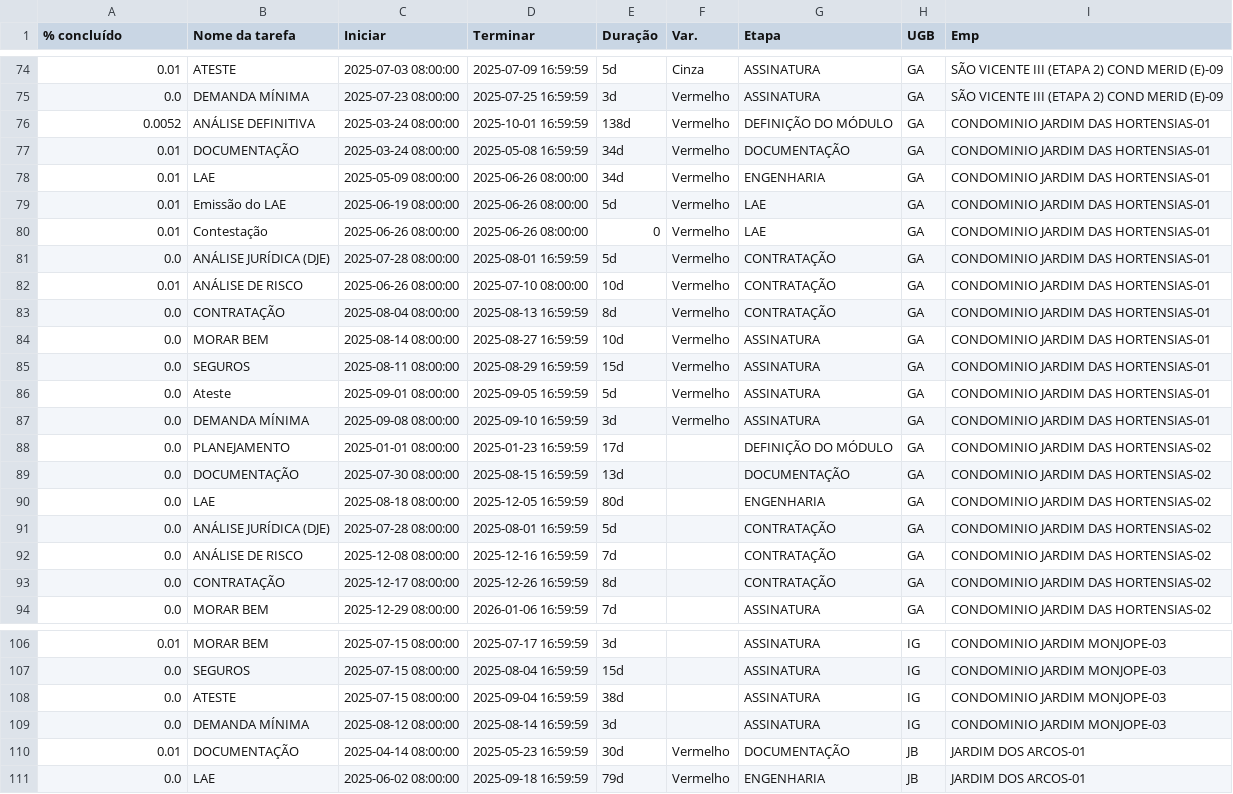
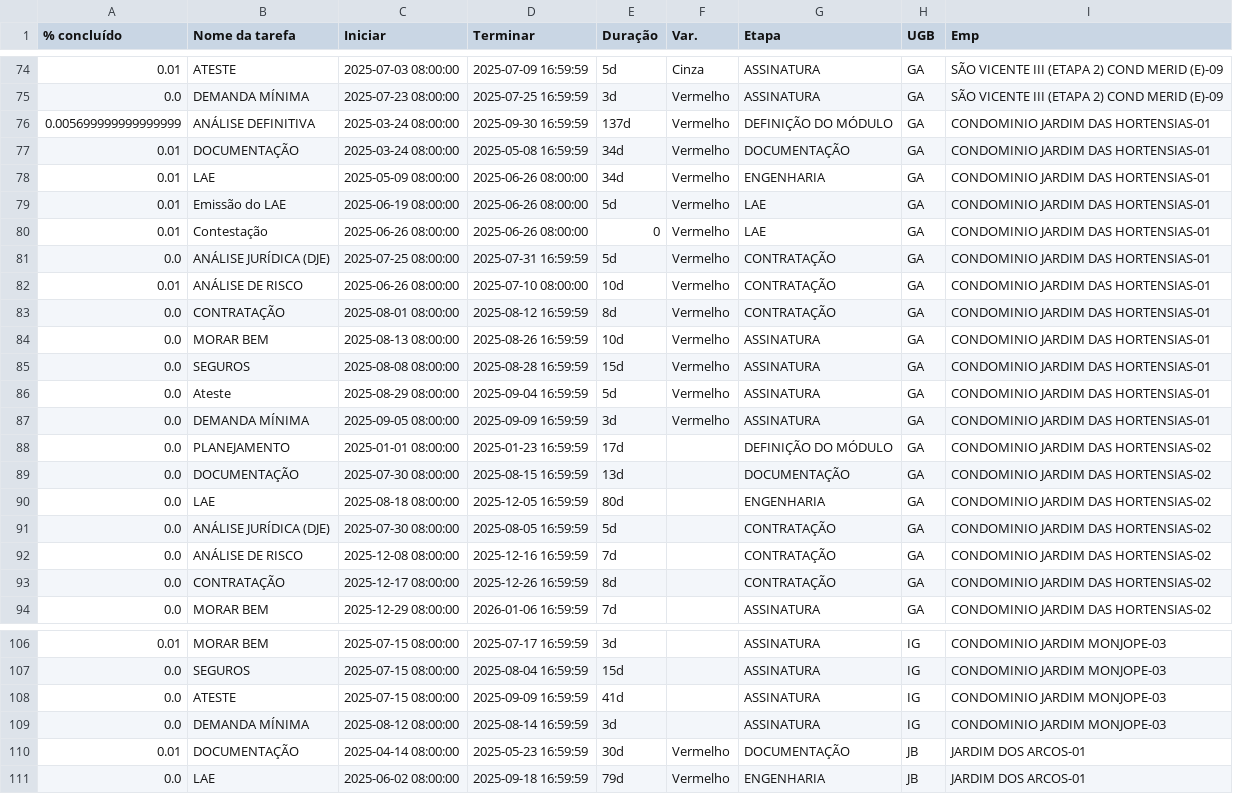
Before and after one commit to V-M-planejamento/MODULO_VENDAS, a CSV file: modulos_venda_tratados.csv, drawn as a sheet; only a part is shown, gaps mark what is left out.

```diff
--- a/modulos_venda_tratados.csv
+++ b/modulos_venda_tratados.csv
@@ -75,3 +75,3 @@
 0.0,DEMANDA MÍNIMA,2025-07-23 08:00:00,2025-07-25 16:59:59,3d,Vermelho,ASSINATURA,GA,SÃO VICENTE III (ETAPA 2) COND MERID (E)-09
-0.0052,ANÁLISE DEFINITIVA,2025-03-24 08:00:00,2025-10-01 16:59:59,138d,Vermelho,DEFINIÇÃO DO MÓDULO,GA,CONDOMINIO JARDIM DAS HORTENSIAS-01
+0.005699999999999999,ANÁLISE DEFINITIVA,2025-03-24 08:00:00,2025-09-30 16:59:59,137d,Vermelho,DEFINIÇÃO DO MÓDULO,GA,CONDOMINIO JARDIM DAS HORTENSIAS-01
 0.01,DOCUMENTAÇÃO,2025-03-24 08:00:00,2025-05-08 16:59:59,34d,Vermelho,DOCUMENTAÇÃO,GA,CONDOMINIO JARDIM DAS HORTENSIAS-01
@@ -80,9 +80,9 @@
 0.01,Contestação,2025-06-26 08:00:00,2025-06-26 08:00:00,0,Vermelho,LAE,GA,CONDOMINIO JARDIM DAS HORTENSIAS-01
-0.0,ANÁLISE JURÍDICA (DJE),2025-07-28 08:00:00,2025-08-01 16:59:59,5d,Vermelho,CONTRATAÇÃO,GA,CONDOMINIO JARDIM DAS HORTENSIAS-01
+0.0,ANÁLISE JURÍDICA (DJE),2025-07-25 08:00:00,2025-07-31 16:59:59,5d,Vermelho,CONTRATAÇÃO,GA,CONDOMINIO JARDIM DAS HORTENSIAS-01
 0.01,ANÁLISE DE RISCO,2025-06-26 08:00:00,2025-07-10 08:00:00,10d,Vermelho,CONTRATAÇÃO,GA,CONDOMINIO JARDIM DAS HORTENSIAS-01
-0.0,CONTRATAÇÃO,2025-08-04 08:00:00,2025-08-13 16:59:59,8d,Vermelho,CONTRATAÇÃO,GA,CONDOMINIO JARDIM DAS HORTENSIAS-01
-0.0,MORAR BEM,2025-08-14 08:00:00,2025-08-27 16:59:59,10d,Vermelho,ASSINATURA,GA,CONDOMINIO JARDIM DAS HORTENSIAS-01
-0.0,SEGUROS,2025-08-11 08:00:00,2025-08-29 16:59:59,15d,Vermelho,ASSINATURA,GA,CONDOMINIO JARDIM DAS HORTENSIAS-01
-0.0,Ateste,2025-09-01 08:00:00,2025-09-05 16:59:59,5d,Vermelho,ASSINATURA,GA,CONDOMINIO JARDIM DAS HORTENSIAS-01
-0.0,DEMANDA MÍNIMA,2025-09-08 08:00:00,2025-09-10 16:59:59,3d,Vermelho,ASSINATURA,GA,CONDOMINIO JARDIM DAS HORTENSIAS-01
+0.0,CONTRATAÇÃO,2025-08-01 08:00:00,2025-08-12 16:59:59,8d,Vermelho,CONTRATAÇÃO,GA,CONDOMINIO JARDIM DAS HORTENSIAS-01
+0.0,MORAR BEM,2025-08-13 08:00:00,2025-08-26 16:59:59,10d,Vermelho,ASSINATURA,GA,CONDOMINIO JARDIM DAS HORTENSIAS-01
+0.0,SEGUROS,2025-08-08 08:00:00,2025-08-28 16:59:59,15d,Vermelho,ASSINATURA,GA,CONDOMINIO JARDIM DAS HORTENSIAS-01
+0.0,Ateste,2025-08-29 08:00:00,2025-09-04 16:59:59,5d,Vermelho,ASSINATURA,GA,CONDOMINIO JARDIM DAS HORTENSIAS-01
+0.0,DEMANDA MÍNIMA,2025-09-05 08:00:00,2025-09-09 16:59:59,3d,Vermelho,ASSINATURA,GA,CONDOMINIO JARDIM DAS HORTENSIAS-01
 0.0,PLANEJAMENTO,2025-01-01 08:00:00,2025-01-23 16:59:59,17d,,DEFINIÇÃO DO MÓDULO,GA,CONDOMINIO JARDIM DAS HORTENSIAS-02
@@ -90,3 +90,3 @@
 0.0,LAE,2025-08-18 08:00:00,2025-12-05 16:59:59,80d,,ENGENHARIA,GA,CONDOMINIO JARDIM DAS HORTENSIAS-02
-0.0,ANÁLISE JURÍDICA (DJE),2025-07-28 08:00:00,2025-08-01 16:59:59,5d,,CONTRATAÇÃO,GA,CONDOMINIO JARDIM DAS HORTENSIAS-02
+0.0,ANÁLISE JURÍDICA (DJE),2025-07-30 08:00:00,2025-08-05 16:59:59,5d,,CONTRATAÇÃO,GA,CONDOMINIO JARDIM DAS HORTENSIAS-02
 0.0,ANÁLISE DE RISCO,2025-12-08 08:00:00,2025-12-16 16:59:59,7d,,CONTRATAÇÃO,GA,CONDOMINIO JARDIM DAS HORTENSIAS-02
@@ -107,3 +107,3 @@
 0.0,SEGUROS,2025-07-15 08:00:00,2025-08-04 16:59:59,15d,,ASSINATURA,IG,CONDOMINIO JARDIM MONJOPE-03
-0.0,ATESTE,2025-07-15 08:00:00,2025-09-04 16:59:59,38d,,ASSINATURA,IG,CONDOMINIO JARDIM MONJOPE-03
+0.0,ATESTE,2025-07-15 08:00:00,2025-09-09 16:59:59,41d,,ASSINATURA,IG,CONDOMINIO JARDIM MONJOPE-03
 0.0,DEMANDA MÍNIMA,2025-08-12 08:00:00,2025-08-14 16:59:59,3d,,ASSINATURA,IG,CONDOMINIO JARDIM MONJOPE-03
```
Also changed, not shown: 5 other files.
